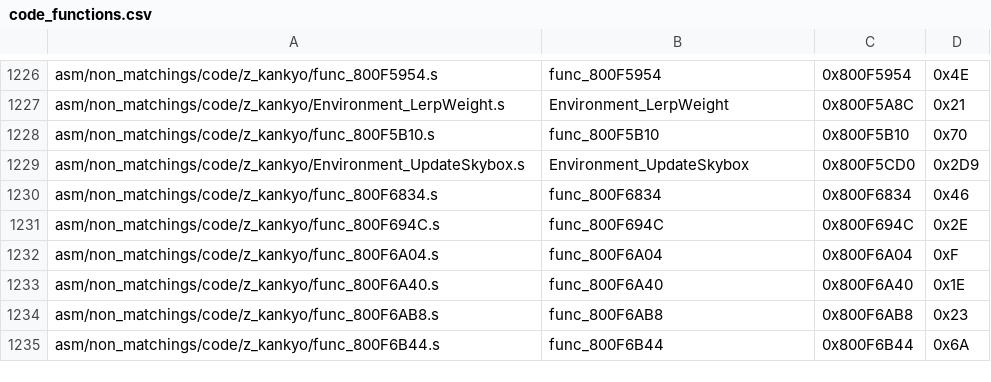
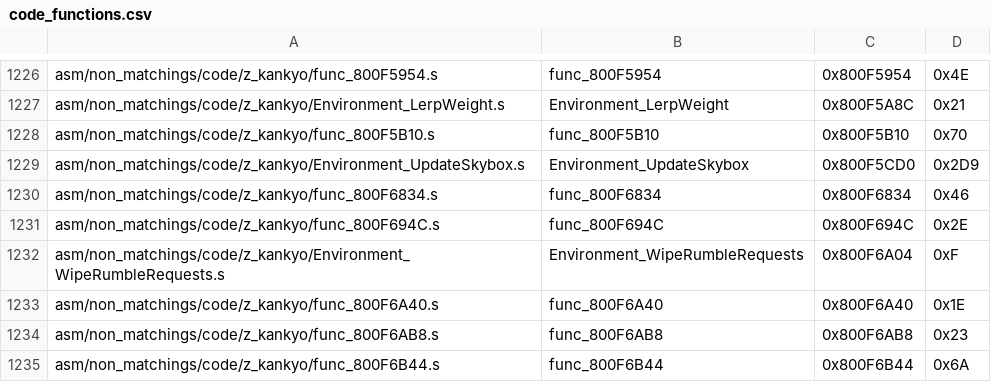
Before and after one commit to zeldaret/mm, a CSV file: tools/sizes/code_functions.csv, drawn as a sheet; only a part is shown, gaps mark what is left out.

Commit message:
Bring over simple functions

```diff
--- a/tools/sizes/code_functions.csv
+++ b/tools/sizes/code_functions.csv
@@ -1231,3 +1231,3 @@ asm/non_matchings/code/z_kankyo/func_800F6834.s,func_800F6834,0x800F6834,0x46
 asm/non_matchings/code/z_kankyo/func_800F694C.s,func_800F694C,0x800F694C,0x2E
-asm/non_matchings/code/z_kankyo/func_800F6A04.s,func_800F6A04,0x800F6A04,0xF
+asm/non_matchings/code/z_kankyo/Environment_WipeRumbleRequests.s,Environment_WipeRumbleRequests,0x800F6A04,0xF
 asm/non_matchings/code/z_kankyo/func_800F6A40.s,func_800F6A40,0x800F6A40,0x1E
```
Also changed, not shown: 2 other files.
